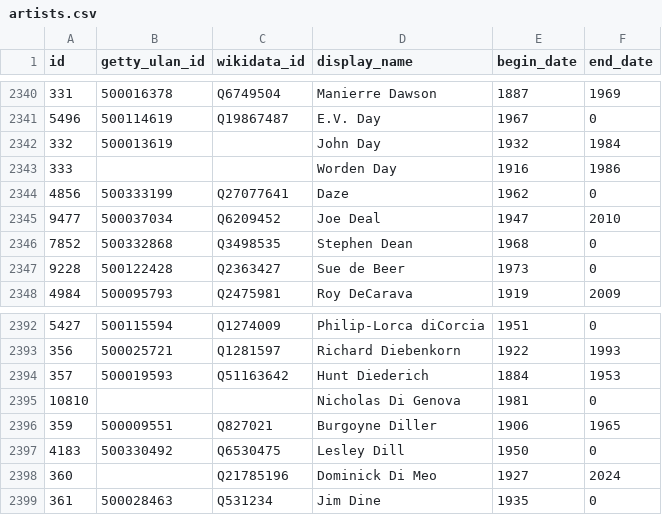
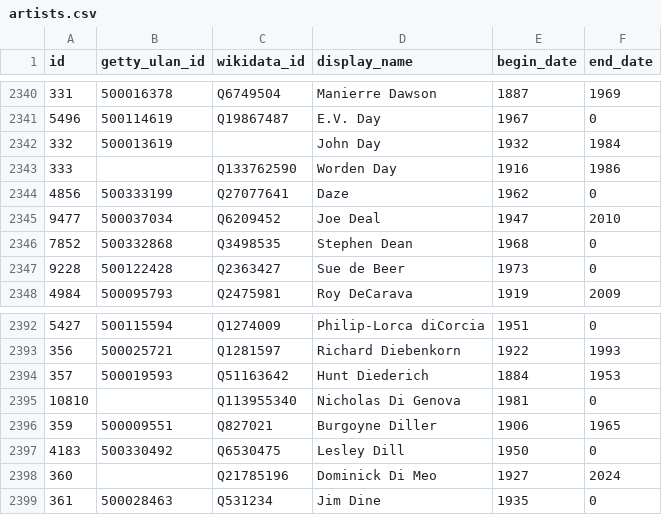
Before and after one commit to whitneymuseum/open-access, a CSV file: artists.csv, drawn as a sheet; only a part is shown, gaps mark what is left out.

Commit message:
Automated update

```diff
--- a/artists.csv
+++ b/artists.csv
@@ -2342,3 +2342,3 @@ id,getty_ulan_id,wikidata_id,display_name,begin_date,end_date
 332,500013619,,John Day,1932,1984
-333,,,Worden Day,1916,1986
+333,,Q133762590,Worden Day,1916,1986
 4856,500333199,Q27077641,Daze,1962,0
@@ -2394,3 +2394,3 @@ id,getty_ulan_id,wikidata_id,display_name,begin_date,end_date
 357,500019593,Q51163642,Hunt Diederich,1884,1953
-10810,,,Nicholas Di Genova,1981,0
+10810,,Q113955340,Nicholas Di Genova,1981,0
 359,500009551,Q827021,Burgoyne Diller,1906,1965
```
